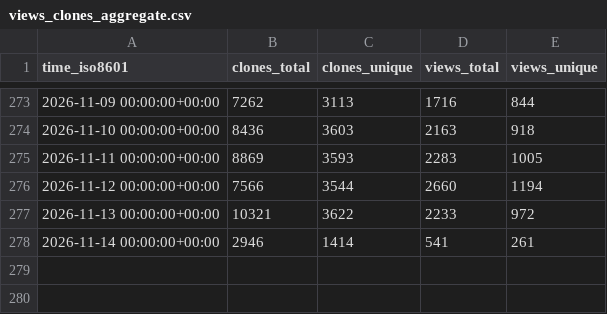
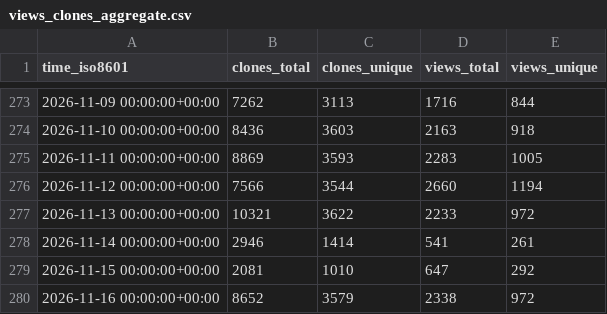
Before and after one commit to microsoft/power-platform-skills, a CSV file: microsoft/power-platform-skills/ghrs-data/views_clones_aggregate.csv, drawn as a sheet; only a part is shown, gaps mark what is left out; the diff names each change by its address in the sheet, - before the commit and + after, or states it on an @@ line.

```diff
--- a/microsoft/power-platform-skills/ghrs-data/views_clones_aggregate.csv
+++ b/microsoft/power-platform-skills/ghrs-data/views_clones_aggregate.csv
+row 279: 2026-11-15 00:00:00+00:00 | 2081 | 1010 | 647 | 292
+row 280: 2026-11-16 00:00:00+00:00 | 8652 | 3579 | 2338 | 972
```
Also changed, not shown: 1 other file.
